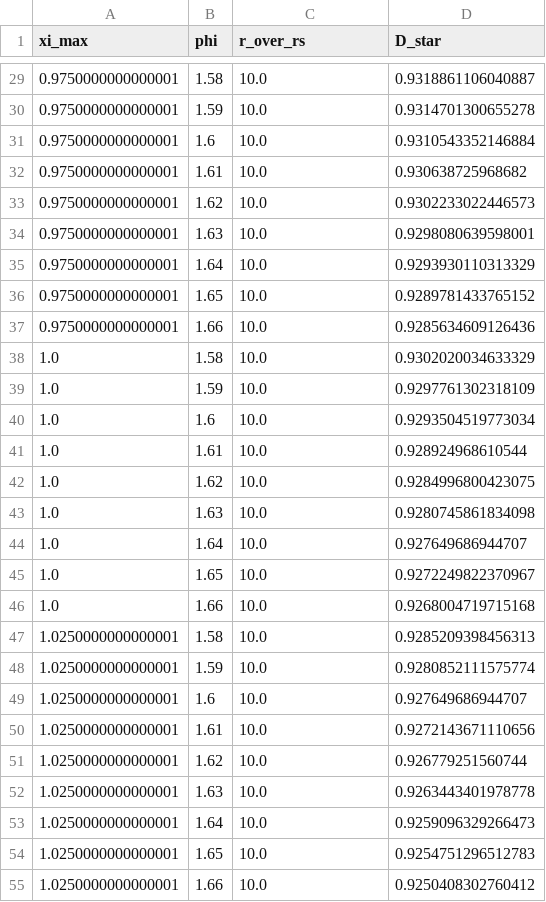
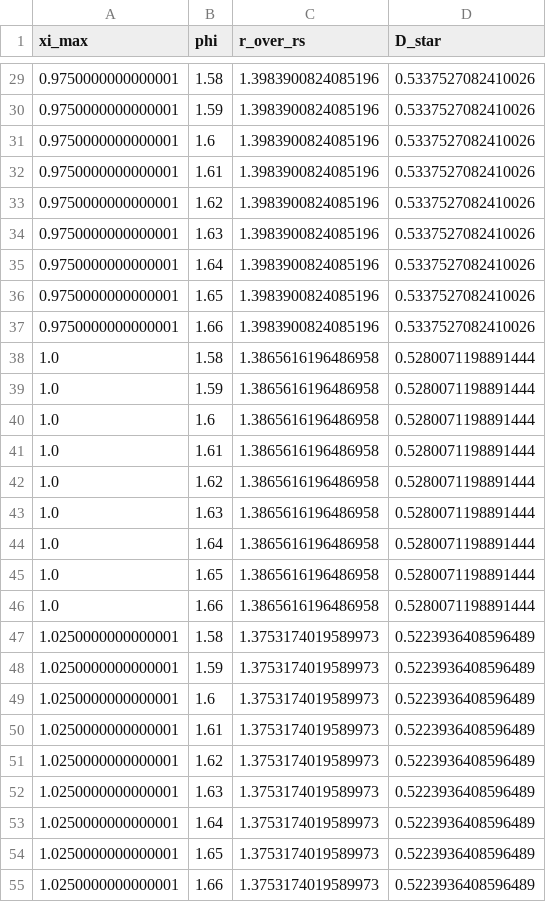
Before and after one commit to error-wtf/Segmented-Spacetime-Mass-Projection-Unified-Results, a CSV file: outputs/gr_ssz_sensitivity.csv, drawn as a sheet; only a part is shown, gaps mark what is left out; the diff covers the shown part only.

```diff
--- a/outputs/gr_ssz_sensitivity.csv
+++ b/outputs/gr_ssz_sensitivity.csv
@@ -29,27 +29,27 @@ xi_max,phi,r_over_rs,D_star
-0.9750000000000001,1.58,10.0,0.9318861106040887
-0.9750000000000001,1.59,10.0,0.9314701300655278
-0.9750000000000001,1.6,10.0,0.9310543352146884
-0.9750000000000001,1.61,10.0,0.930638725968682
-0.9750000000000001,1.62,10.0,0.9302233022446573
-0.9750000000000001,1.63,10.0,0.9298080639598001
-0.9750000000000001,1.64,10.0,0.9293930110313329
-0.9750000000000001,1.65,10.0,0.9289781433765152
-0.9750000000000001,1.66,10.0,0.9285634609126436
-1.0,1.58,10.0,0.9302020034633329
-1.0,1.59,10.0,0.9297761302318109
-1.0,1.6,10.0,0.9293504519773034
-1.0,1.61,10.0,0.928924968610544
-1.0,1.62,10.0,0.9284996800423075
-1.0,1.63,10.0,0.9280745861834098
-1.0,1.64,10.0,0.927649686944707
-1.0,1.65,10.0,0.9272249822370967
-1.0,1.66,10.0,0.9268004719715168
-1.0250000000000001,1.58,10.0,0.9285209398456313
-1.0250000000000001,1.59,10.0,0.9280852111575774
-1.0250000000000001,1.6,10.0,0.927649686944707
-1.0250000000000001,1.61,10.0,0.9272143671110656
-1.0250000000000001,1.62,10.0,0.926779251560744
-1.0250000000000001,1.63,10.0,0.9263443401978778
-1.0250000000000001,1.64,10.0,0.9259096329266473
-1.0250000000000001,1.65,10.0,0.9254751296512783
-1.0250000000000001,1.66,10.0,0.9250408302760412
+0.9750000000000001,1.58,1.3983900824085196,0.5337527082410026
+0.9750000000000001,1.59,1.3983900824085196,0.5337527082410026
+0.9750000000000001,1.6,1.3983900824085196,0.5337527082410026
+0.9750000000000001,1.61,1.3983900824085196,0.5337527082410026
+0.9750000000000001,1.62,1.3983900824085196,0.5337527082410026
+0.9750000000000001,1.63,1.3983900824085196,0.5337527082410026
+0.9750000000000001,1.64,1.3983900824085196,0.5337527082410026
+0.9750000000000001,1.65,1.3983900824085196,0.5337527082410026
+0.9750000000000001,1.66,1.3983900824085196,0.5337527082410026
+1.0,1.58,1.3865616196486958,0.5280071198891444
+1.0,1.59,1.3865616196486958,0.5280071198891444
+1.0,1.6,1.3865616196486958,0.5280071198891444
+1.0,1.61,1.3865616196486958,0.5280071198891444
+1.0,1.62,1.3865616196486958,0.5280071198891444
+1.0,1.63,1.3865616196486958,0.5280071198891444
+1.0,1.64,1.3865616196486958,0.5280071198891444
+1.0,1.65,1.3865616196486958,0.5280071198891444
+1.0,1.66,1.3865616196486958,0.5280071198891444
+1.0250000000000001,1.58,1.3753174019589973,0.5223936408596489
+1.0250000000000001,1.59,1.3753174019589973,0.5223936408596489
+1.0250000000000001,1.6,1.3753174019589973,0.5223936408596489
+1.0250000000000001,1.61,1.3753174019589973,0.5223936408596489
+1.0250000000000001,1.62,1.3753174019589973,0.5223936408596489
+1.0250000000000001,1.63,1.3753174019589973,0.5223936408596489
+1.0250000000000001,1.64,1.3753174019589973,0.5223936408596489
+1.0250000000000001,1.65,1.3753174019589973,0.5223936408596489
+1.0250000000000001,1.66,1.3753174019589973,0.5223936408596489
```
Also changed, not shown: 108 edited cells elsewhere in this file, 50 other files.
